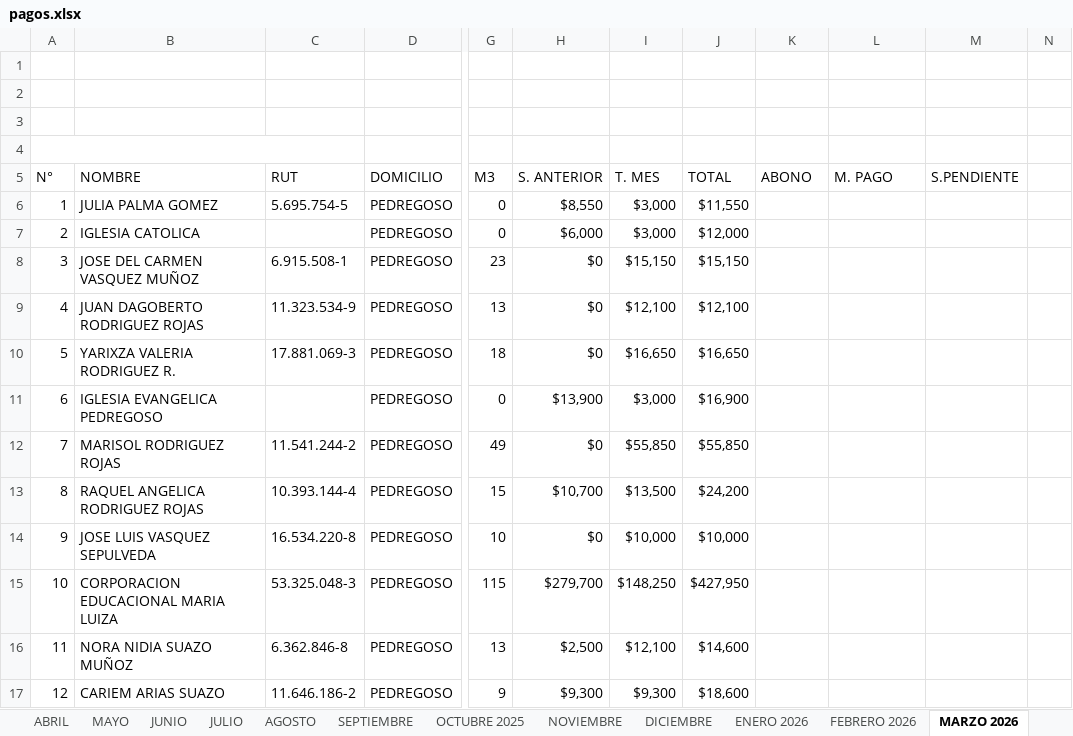
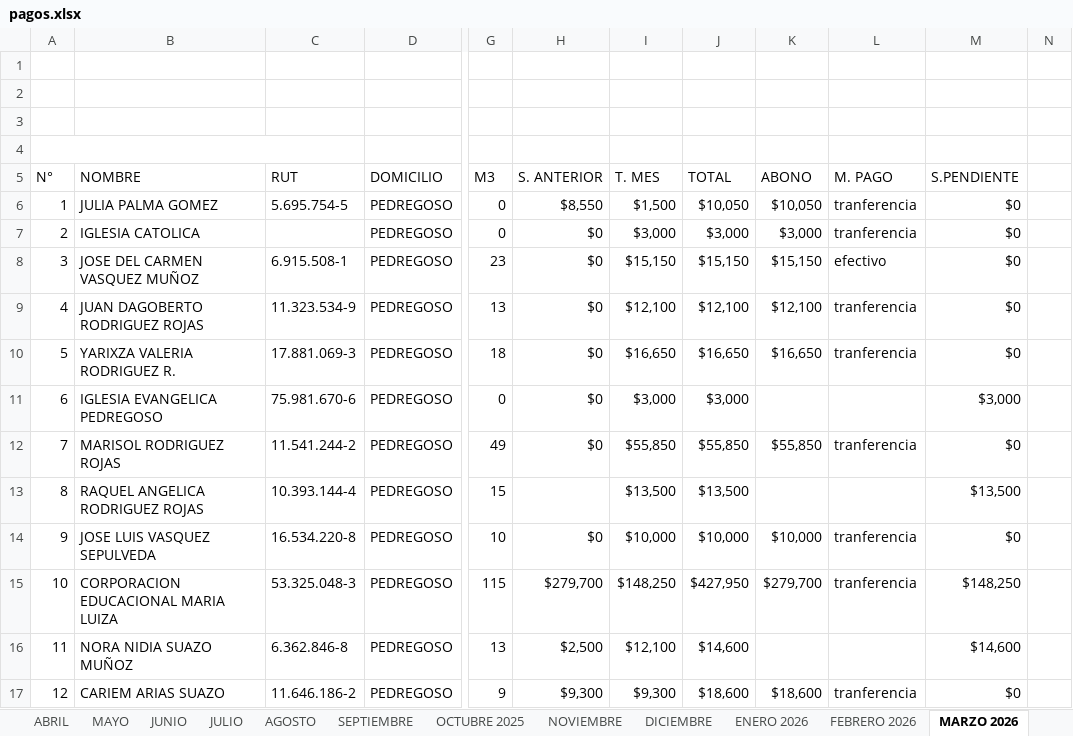
Before and after one commit to Y0rha9s/app-apr, an Excel workbook: backend/scripts/datos/pagos.xlsx, sheet MARZO 2026, drawn as a sheet; only a part is shown, gaps mark what is left out; values as stored, in another font and other column widths than the file's, no cell formats; 1 other sheet too large or unreadable and not compared; the diff covers the shown part only; the diff names each change by its address in the sheet, - before the commit and + after, or states it on an @@ line.

```diff
--- a/backend/scripts/datos/pagos.xlsx (sheet MARZO 2026)
+++ b/backend/scripts/datos/pagos.xlsx (sheet MARZO 2026)
-I6 (T. MES): $3,000
+I6 (T. MES): $1,500
-J6 (TOTAL): $11,550
+J6 (TOTAL): $10,050
-K6 (ABONO): (empty)
+K6 (ABONO): $10,050
-L6:L7 (M. PAGO): (empty)
+L6:L7 (M. PAGO): tranferencia
-M6:M10 (S.PENDIENTE): (empty)
+M6:M10 (S.PENDIENTE): $0
-H7 (S. ANTERIOR): $6,000
+H7 (S. ANTERIOR): $0
-J7 (TOTAL): $12,000
+J7 (TOTAL): $3,000
-K7 (ABONO): (empty)
+K7 (ABONO): $3,000
-K8 (ABONO): (empty)
+K8 (ABONO): $15,150
-L8 (M. PAGO): (empty)
+L8 (M. PAGO): efectivo
-K9 (ABONO): (empty)
+K9 (ABONO): $12,100
-L9:L10 (M. PAGO): (empty)
+L9:L10 (M. PAGO): tranferencia
-K10 (ABONO): (empty)
+K10 (ABONO): $16,650
-C11 (RUT): (empty)
+C11 (RUT): 75.981.670-6
-H11 (S. ANTERIOR): $13,900
+H11 (S. ANTERIOR): $0
-J11 (TOTAL): $16,900
+J11 (TOTAL): $3,000
-M11 (S.PENDIENTE): (empty)
+M11 (S.PENDIENTE): $3,000
-K12 (ABONO): (empty)
+K12 (ABONO): $55,850
-L12 (M. PAGO): (empty)
+L12 (M. PAGO): tranferencia
-M12 (S.PENDIENTE): (empty)
+M12 (S.PENDIENTE): $0
-H13 (S. ANTERIOR): $10,700
+H13 (S. ANTERIOR): (empty)
-J13 (TOTAL): $24,200
+J13 (TOTAL): $13,500
-M13 (S.PENDIENTE): (empty)
+M13 (S.PENDIENTE): $13,500
-K14 (ABONO): (empty)
+K14 (ABONO): $10,000
-L14:L15 (M. PAGO): (empty)
+L14:L15 (M. PAGO): tranferencia
-M14 (S.PENDIENTE): (empty)
+M14 (S.PENDIENTE): $0
-K15 (ABONO): (empty)
+K15 (ABONO): $279,700
-M15 (S.PENDIENTE): (empty)
+M15 (S.PENDIENTE): $148,250
-M16 (S.PENDIENTE): (empty)
+M16 (S.PENDIENTE): $14,600
-K17 (ABONO): (empty)
+K17 (ABONO): $18,600
-L17 (M. PAGO): (empty)
+L17 (M. PAGO): tranferencia
-M17 (S.PENDIENTE): (empty)
+M17 (S.PENDIENTE): $0
```
Also changed, not shown: 3 added rows, 559 edited cells, merged cells and row numbers in column A elsewhere in this sheet, sheet FEBRERO 2026, sheet SEPTIEMBRE, sheet DICIEMBRE, sheet NOVIEMBRE, sheet OCTUBRE 2025, other sheet tabs, cell formats, formulas that keep their value, 7 other files.
